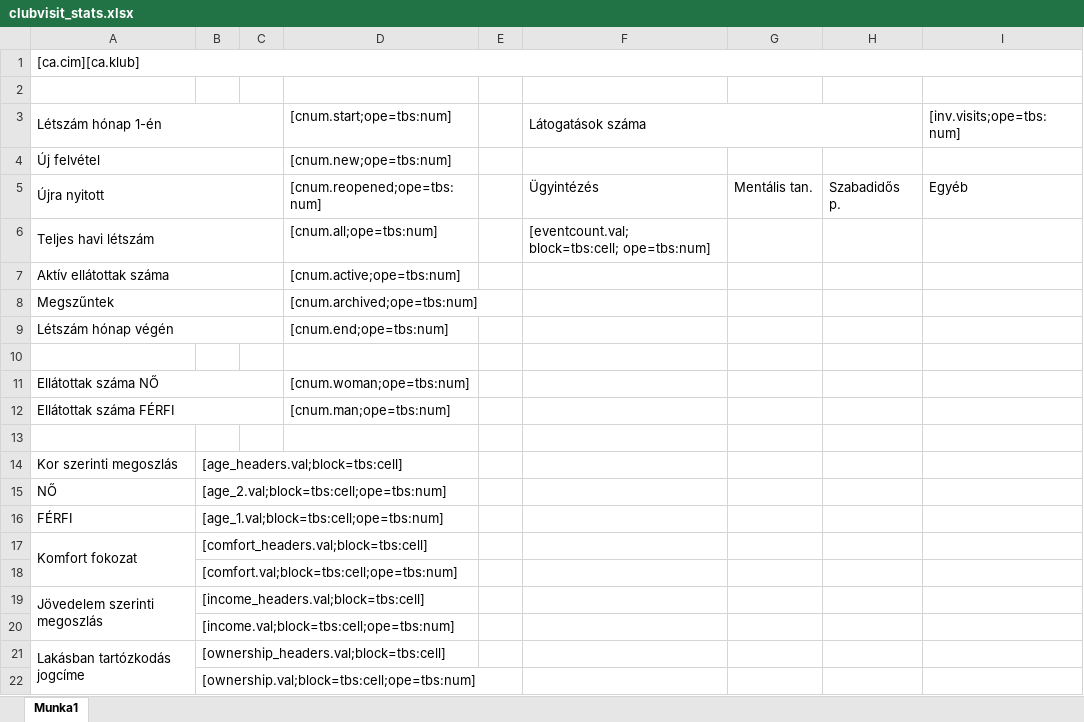
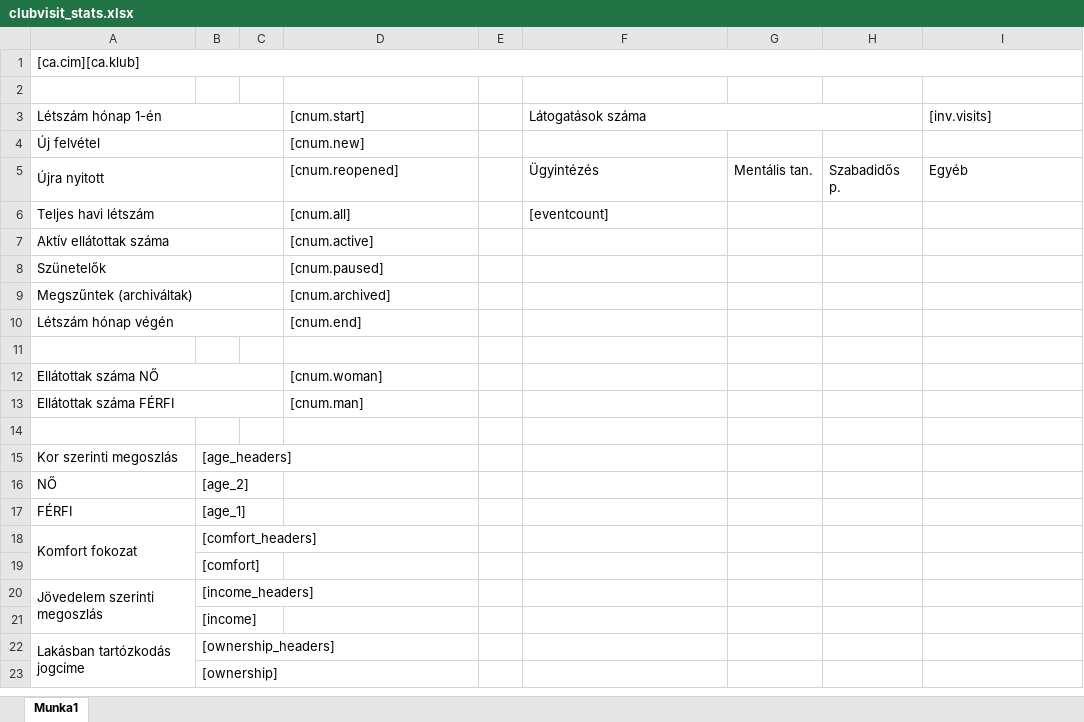
Before and after one commit to mbence/csaladsegito, an Excel workbook: src/JCSGYK/AdminBundle/Resources/public/reports/clubvisit_stats.xlsx, sheet Munka1, drawn as a sheet; values as stored, in another font and other column widths than the file's, no cell formats; removed rows and columns are numbered as before the commit, all else as after; the diff names each change by its address in the sheet, - before the commit and + after, or states it on an @@ line.

```diff
--- a/src/JCSGYK/AdminBundle/Resources/public/reports/clubvisit_stats.xlsx (sheet Munka1)
+++ b/src/JCSGYK/AdminBundle/Resources/public/reports/clubvisit_stats.xlsx (sheet Munka1)
-D3: [cnum.start;ope=tbs:num]
+D3: [cnum.start]
-I3: [inv.visits;ope=tbs:num]
+I3: [inv.visits]
-D4 ([cnum.start]): [cnum.new;ope=tbs:num]
+D4 ([cnum.start]): [cnum.new]
-D5 ([cnum.start]): [cnum.reopened;ope=tbs:num]
+D5 ([cnum.start]): [cnum.reopened]
-D6 ([cnum.start]): [cnum.all;ope=tbs:num]
+D6 ([cnum.start]): [cnum.all]
-F6 (Látogatások száma): [eventcount.val; block=tbs:cell; ope=tbs:num]
+F6 (Látogatások száma): [eventcount]
-D7 ([cnum.start]): [cnum.active;ope=tbs:num]
+D7 ([cnum.start]): [cnum.active]
-row 8: Megszűntek |  |  | [cnum.archived;ope=tbs:num]
+row 8: Szünetelők |  |  | [cnum.paused]
+row 9: Megszűntek (archiváltak) |  |  | [cnum.archived]
-D10 ([cnum.start]): [cnum.end;ope=tbs:num]
+D10 ([cnum.start]): [cnum.end]
-D12 ([cnum.start]): [cnum.woman;ope=tbs:num]
+D12 ([cnum.start]): [cnum.woman]
-D13 ([cnum.start]): [cnum.man;ope=tbs:num]
+D13 ([cnum.start]): [cnum.man]
-B15: [age_headers.val;block=tbs:cell]
+B15: [age_headers]
-B16: [age_2.val;block=tbs:cell;ope=tbs:num]
+B16: [age_2]
-B17: [age_1.val;block=tbs:cell;ope=tbs:num]
+B17: [age_1]
-B18: [comfort_headers.val;block=tbs:cell]
+B18: [comfort_headers]
-B19: [comfort.val;block=tbs:cell;ope=tbs:num]
+B19: [comfort]
-B20: [income_headers.val;block=tbs:cell]
+B20: [income_headers]
-B21: [income.val;block=tbs:cell;ope=tbs:num]
+B21: [income]
-B22: [ownership_headers.val;block=tbs:cell]
+B22: [ownership_headers]
-B23: [ownership.val;block=tbs:cell;ope=tbs:num]
+B23: [ownership]
```
Also changed, not shown: cell formats, src/JCSGYK/AdminBundle/Resources/public/reports/catering_stats.xlsx, src/JCSGYK/AdminBundle/Resources/public/reports/homehelp_stats.xlsx, 6 other files.
